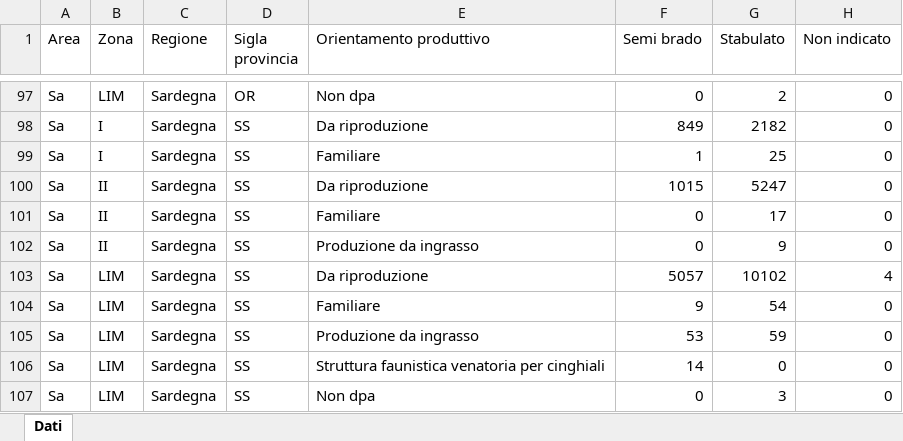
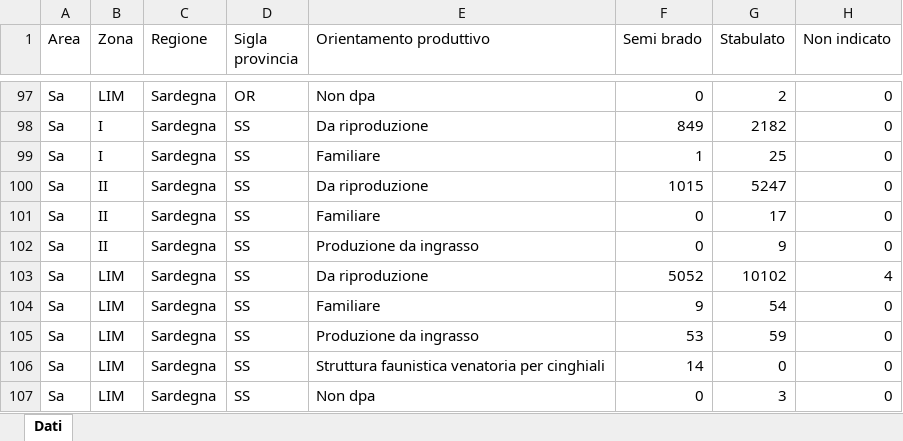
Before and after one commit to IZSAM-StatGIS/ReportPSA, an Excel workbook: Download/Capi_ZR.xlsx, sheet Dati, drawn as a sheet; only a part is shown, gaps mark what is left out; values as stored, in another font and other column widths than the file's, no borders; the diff covers the shown part only; the diff names each change by its address in the sheet, - before the commit and + after, or states it on an @@ line.

```diff
--- a/Download/Capi_ZR.xlsx (sheet Dati)
+++ b/Download/Capi_ZR.xlsx (sheet Dati)
-F103 (Semi brado): 5057
+F103 (Semi brado): 5052
```
Also changed, not shown: 10 edited cells elsewhere in this sheet, Download/Allevamenti_ZP.xlsx, Download/Comuni_PSA.xlsx, 39 other files.
